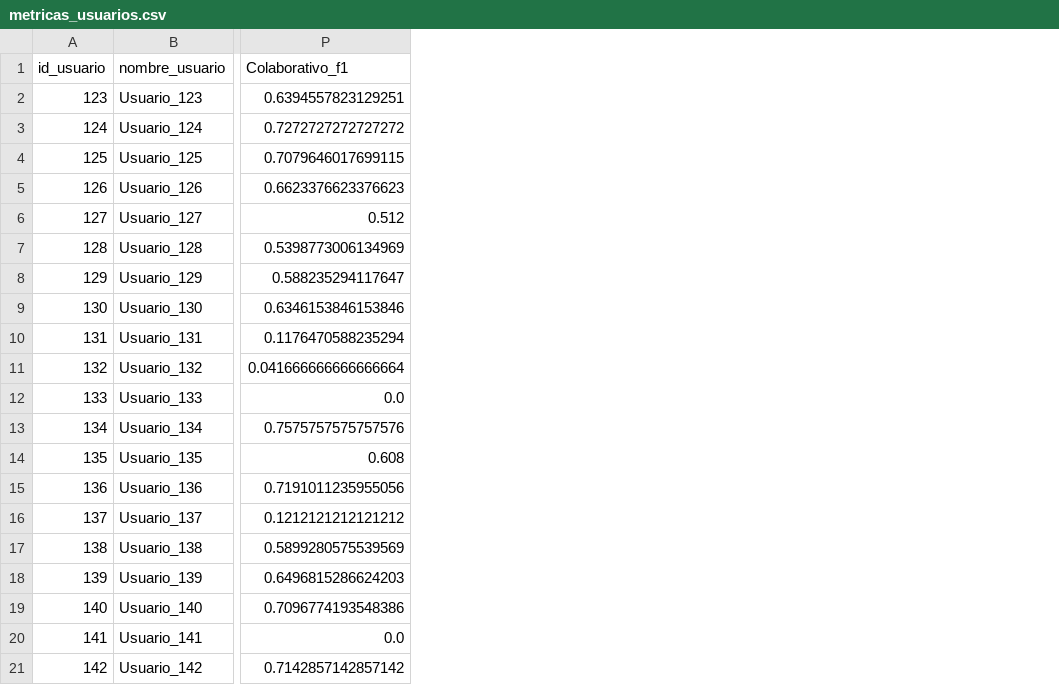
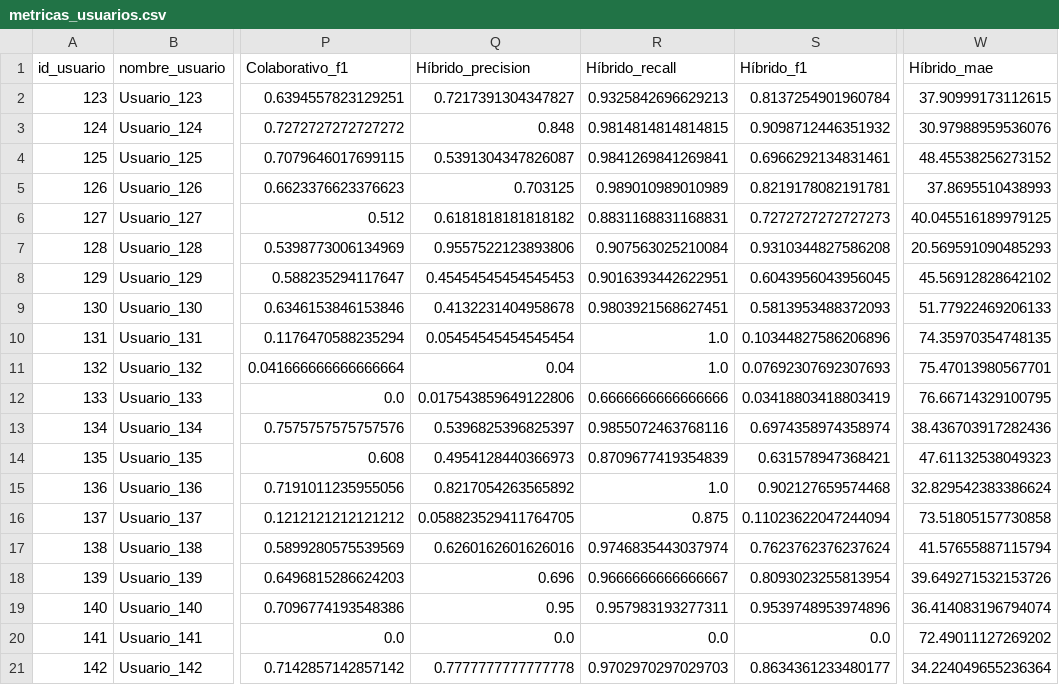
Before and after one commit to adrianachustvendrell/recommendation-systems, a CSV file: data/metricas_usuarios.csv, drawn as a sheet; only a part is shown, gaps mark what is left out; the diff names each change by its address in the sheet, - before the commit and + after, or states it on an @@ line.

```diff
--- a/data/metricas_usuarios.csv
+++ b/data/metricas_usuarios.csv
+column Q (Híbrido_precision), rows 2-21: 0.7217391304347827 | 0.848 | 0.5391304347826087 | 0.703125 | 0.6181818181818182 | 0.9557522123893806 | 0.45454545454545453 | 0.4132231404958678 | 0.05454545454545454 | 0.04 | 0.017543859649122806 | 0.5396825396825397 | 0.4954128440366973 | 0.8217054263565892 | 0.058823529411764705 | 0.6260162601626016 | 0.696 | 0.95 | 0.0 | 0.7777777777777778
+column R (Híbrido_recall), rows 2-21: 0.9325842696629213 | 0.9814814814814815 | 0.9841269841269841 | 0.989010989010989 | 0.8831168831168831 | 0.907563025210084 | 0.9016393442622951 | 0.9803921568627451 | 1.0 | 1.0 | 0.6666666666666666 | 0.9855072463768116 | 0.8709677419354839 | 1.0 | 0.875 | 0.9746835443037974 | 0.9666666666666667 | 0.957983193277311 | 0.0 | 0.9702970297029703
+column S (Híbrido_f1), rows 2-21: 0.8137254901960784 | 0.9098712446351932 | 0.6966292134831461 | 0.8219178082191781 | 0.7272727272727273 | 0.9310344827586208 | 0.6043956043956045 | 0.5813953488372093 | 0.10344827586206896 | 0.07692307692307693 | 0.03418803418803419 | 0.6974358974358974 | 0.631578947368421 | 0.902127659574468 | 0.11023622047244094 | 0.7623762376237624 | 0.8093023255813954 | 0.9539748953974896 | 0.0 | 0.8634361233480177
+column W (Híbrido_mae), rows 2-21: 37.90999173112615 | 30.97988959536076 | 48.45538256273152 | 37.8695510438993 | 40.045516189979125 | 20.569591090485293 | 45.56912828642102 | 51.77922469206133 | 74.35970354748135 | 75.47013980567701 | 76.66714329100795 | 38.436703917282436 | 47.61132538049323 | 32.829542383386624 | 73.51805157730858 | 41.57655887115794 | 39.649271532153726 | 36.414083196794074 | 72.49011127269202 | 34.224049655236364
```
Also changed, not shown: 2 other files.
